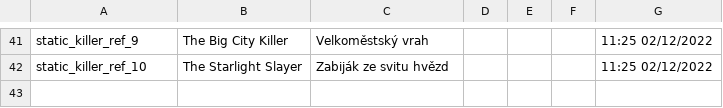
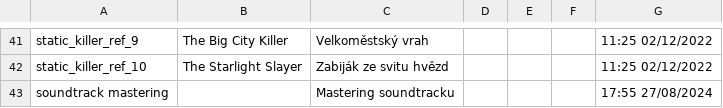
Before and after one commit to Alien4042x/shadows-of-doubt-cestina, a CSV file: StreamingAssets/Strings/Czech/Misc/misc.csv, drawn as a sheet; only a part is shown, gaps mark what is left out; the diff names each change by its address in the sheet, - before the commit and + after, or states it on an @@ line.

Commit message:
Update misc.csv

```diff
--- a/StreamingAssets/Strings/Czech/Misc/misc.csv
+++ b/StreamingAssets/Strings/Czech/Misc/misc.csv
+row 43: soundtrack mastering |  | Mastering soundtracku |  |  |  | 17:55 27/08/2024
```
